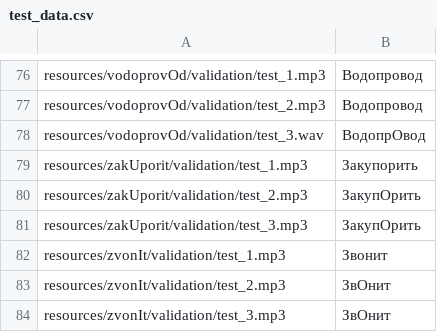
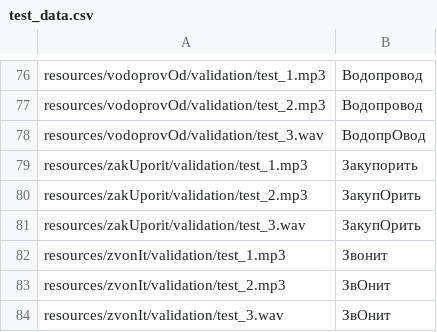
Before and after one commit to npolyakova/ml_stressed, a CSV file: src/app/model/test_data.csv, drawn as a sheet; only a part is shown, gaps mark what is left out.

```diff
--- a/src/app/model/test_data.csv
+++ b/src/app/model/test_data.csv
@@ -80,5 +80,5 @@ resources/zakUporit/validation/test_1.mp3;Закупорить
 resources/zakUporit/validation/test_2.mp3;ЗакупОрить
-resources/zakUporit/validation/test_3.mp3;ЗакупОрить
+resources/zakUporit/validation/test_3.wav;ЗакупОрить
 resources/zvonIt/validation/test_1.mp3;Звонит
 resources/zvonIt/validation/test_2.mp3;ЗвОнит
-resources/zvonIt/validation/test_3.mp3;ЗвОнит
+resources/zvonIt/validation/test_3.wav ;ЗвОнит
```
Also changed, not shown: src/app/model/train_data.csv, 17 other files.
